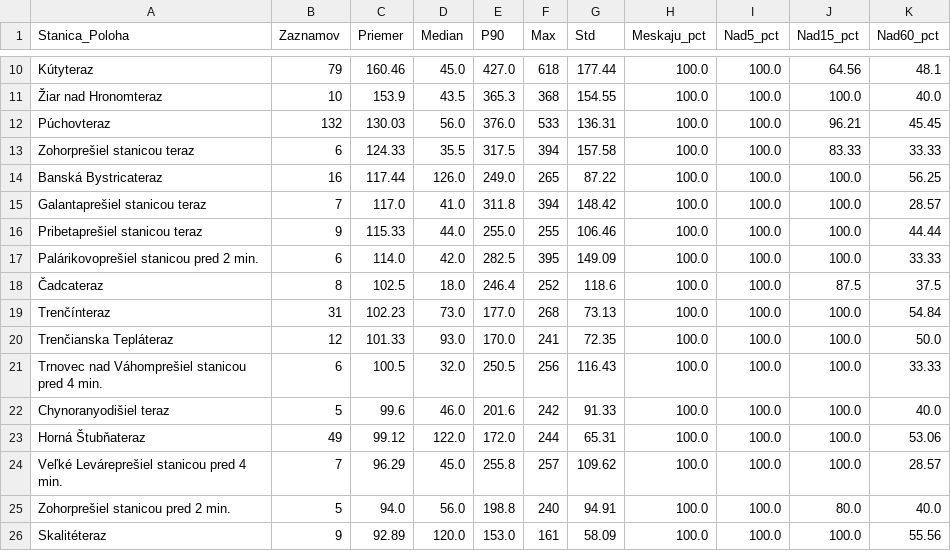
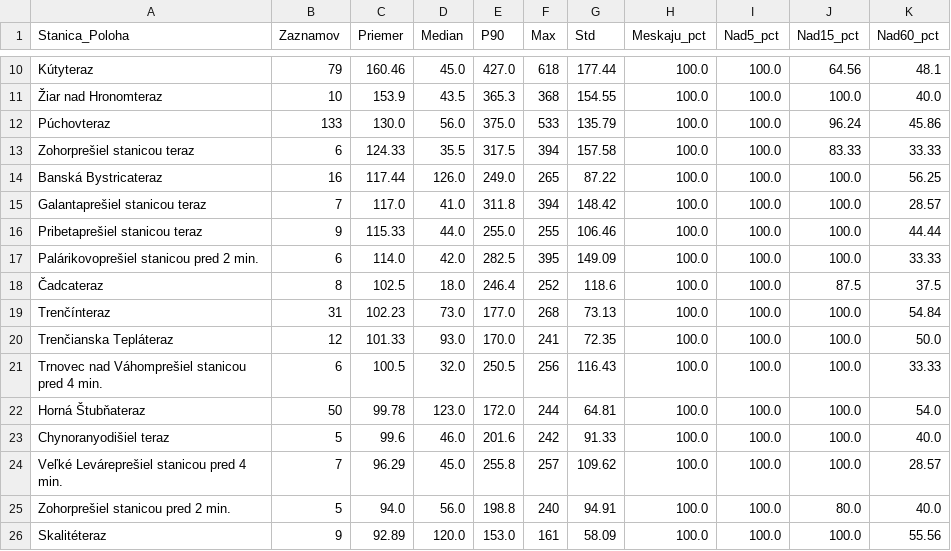
Before and after one commit to lalasonycierny/idos-meskanie, a CSV file: statistiky/stanice_najhorsie.csv, drawn as a sheet; only a part is shown, gaps mark what is left out.

```diff
--- a/statistiky/stanice_najhorsie.csv
+++ b/statistiky/stanice_najhorsie.csv
@@ -11,3 +11,3 @@ Kútyteraz;79;160.46;45.0;427.0;618;177.44;100.0;100.0;64.56;48.1
 Žiar nad Hronomteraz;10;153.9;43.5;365.3;368;154.55;100.0;100.0;100.0;40.0
-Púchovteraz;132;130.03;56.0;376.0;533;136.31;100.0;100.0;96.21;45.45
+Púchovteraz;133;130.0;56.0;375.0;533;135.79;100.0;100.0;96.24;45.86
 Zohorprešiel stanicou teraz;6;124.33;35.5;317.5;394;157.58;100.0;100.0;83.33;33.33
@@ -21,4 +21,4 @@ Trenčianska Tepláteraz;12;101.33;93.0;170.0;241;72.35;100.0;100.0;100.0;50.0
 Trnovec nad Váhomprešiel stanicou pred 4 min.;6;100.5;32.0;250.5;256;116.43;100.0;100.0;100.0;33.33
+Horná Štubňateraz;50;99.78;123.0;172.0;244;64.81;100.0;100.0;100.0;54.0
 Chynoranyodišiel teraz;5;99.6;46.0;201.6;242;91.33;100.0;100.0;100.0;40.0
-Horná Štubňateraz;49;99.12;122.0;172.0;244;65.31;100.0;100.0;100.0;53.06
 Veľké Leváreprešiel stanicou pred 4 min.;7;96.29;45.0;255.8;257;109.62;100.0;100.0;100.0;28.57
```
Also changed, not shown: statistiky/stanice_najcastejsie_nad15.csv, statistiky/stanice_najviac_meranych.csv, 32 other files.
